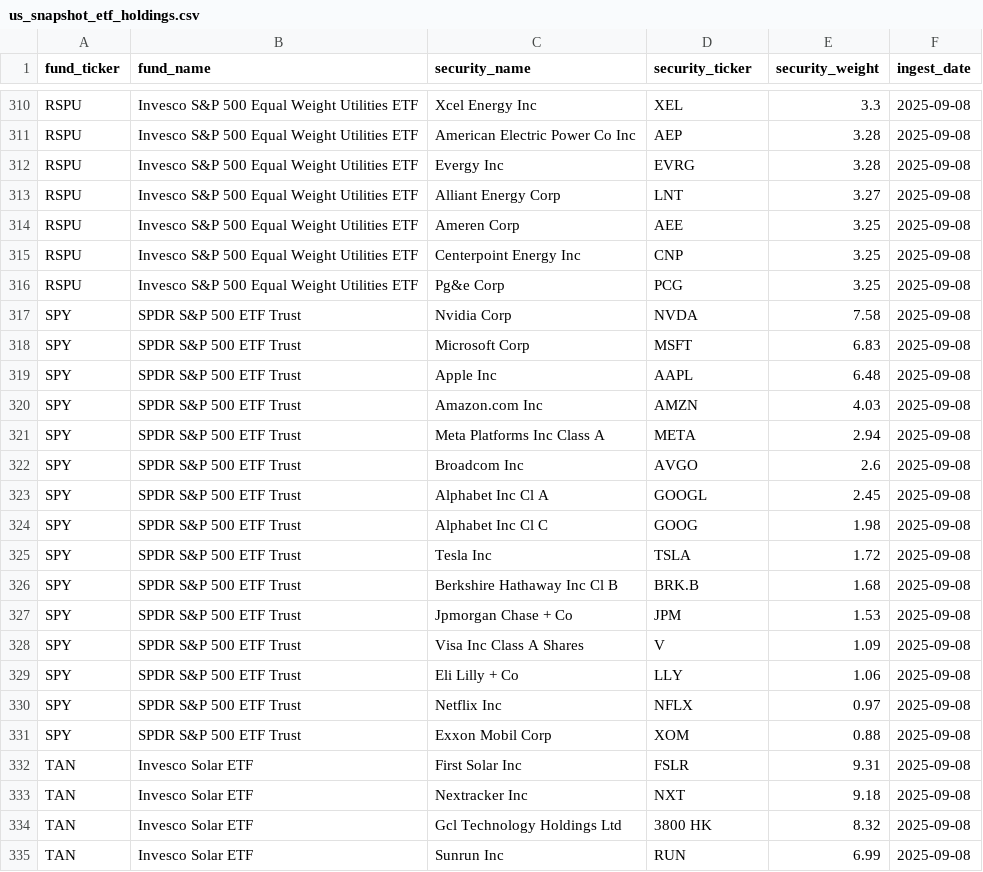
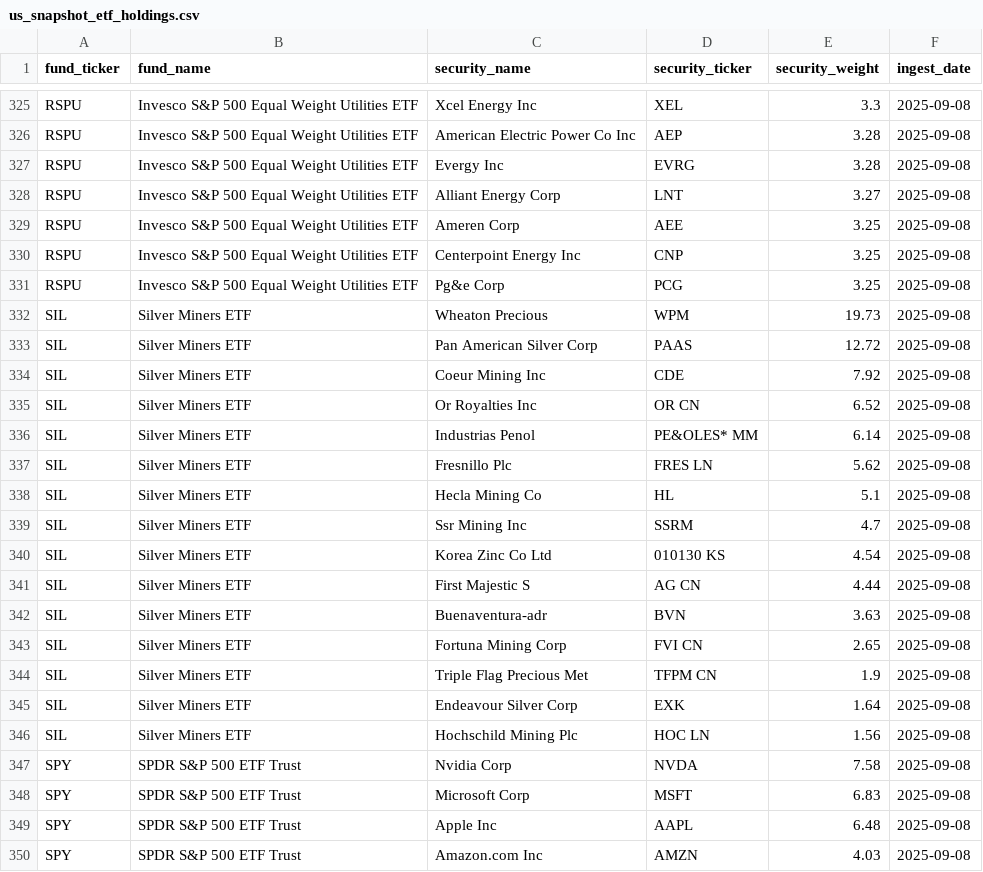
Before and after one commit to sanglocn/us_snapshot, a CSV file: data/us_snapshot_etf_holdings.csv, drawn as a sheet; only a part is shown, gaps mark what is left out; the shorter side is filled out with more unchanged rows; the diff covers the shown part only; the diff names each change by its address in the sheet, - before the commit and + after, or states it on an @@ line.

```diff
--- a/data/us_snapshot_etf_holdings.csv
+++ b/data/us_snapshot_etf_holdings.csv
+row 332: SIL | Silver Miners ETF | Wheaton Precious | WPM | 19.73 | 2025-09-08
+row 333: SIL | Silver Miners ETF | Pan American Silver Corp | PAAS | 12.72 | 2025-09-08
+row 334: SIL | Silver Miners ETF | Coeur Mining Inc | CDE | 7.92 | 2025-09-08
+row 335: SIL | Silver Miners ETF | Or Royalties Inc | OR CN | 6.52 | 2025-09-08
+row 336: SIL | Silver Miners ETF | Industrias Penol | PE&OLES* MM | 6.14 | 2025-09-08
+row 337: SIL | Silver Miners ETF | Fresnillo Plc | FRES LN | 5.62 | 2025-09-08
+row 338: SIL | Silver Miners ETF | Hecla Mining Co | HL | 5.1 | 2025-09-08
+row 339: SIL | Silver Miners ETF | Ssr Mining Inc | SSRM | 4.7 | 2025-09-08
+row 340: SIL | Silver Miners ETF | Korea Zinc Co Ltd | 010130 KS | 4.54 | 2025-09-08
+row 341: SIL | Silver Miners ETF | First Majestic S | AG CN | 4.44 | 2025-09-08
+row 342: SIL | Silver Miners ETF | Buenaventura-adr | BVN | 3.63 | 2025-09-08
+row 343: SIL | Silver Miners ETF | Fortuna Mining Corp | FVI CN | 2.65 | 2025-09-08
+row 344: SIL | Silver Miners ETF | Triple Flag Precious Met | TFPM CN | 1.9 | 2025-09-08
+row 345: SIL | Silver Miners ETF | Endeavour Silver Corp | EXK | 1.64 | 2025-09-08
+row 346: SIL | Silver Miners ETF | Hochschild Mining Plc | HOC LN | 1.56 | 2025-09-08
```
Also changed, not shown: 15 added rows elsewhere in this file.
